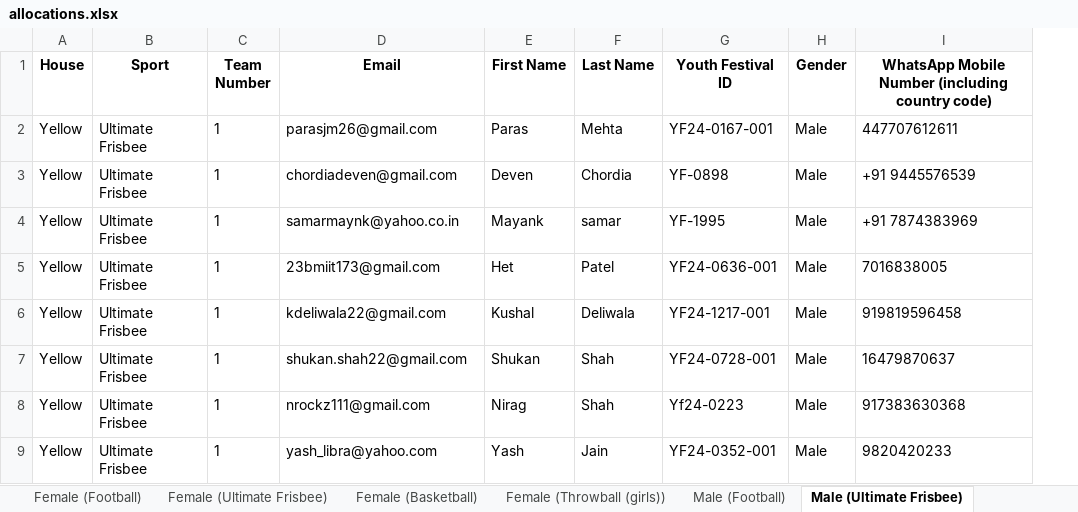
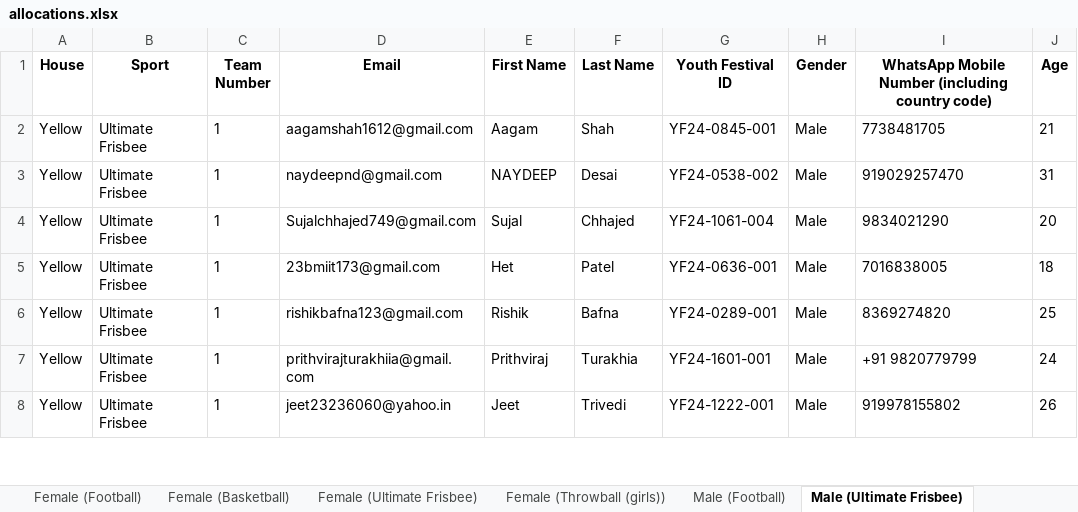
Before and after one commit to MehtaPreeyam/Allocation_Engine, an Excel workbook: allocations.xlsx, sheet Male (Ultimate Frisbee), drawn as a sheet; only a part is shown; values as stored, in another font and other column widths than the file's, no borders; removed rows and columns are numbered as before the commit, all else as after; the diff covers the shown part only; the diff names each change by its address in the sheet, - before the commit and + after, or states it on an @@ line.

```diff
--- a/allocations.xlsx (sheet Male (Ultimate Frisbee))
+++ b/allocations.xlsx (sheet Male (Ultimate Frisbee))
@@ sheet tab order changed: Female (Football) | Female (Basketball) | Female (Ultimate Frisbee) | Female (Throwball (girls)) | Male (Football) | Male (Ultimate Frisbee) @@
+column J (Age), rows 2-8: 21 | 31 | 20 | 18 | 25 | 24 | 26
-D2 (Email): parasjm26@gmail.com
+D2 (Email): aagamshah1612@gmail.com
-E2 (First Name): Paras
+E2 (First Name): Aagam
-F2 (Last Name): Mehta
+F2 (Last Name): Shah
-G2 (Youth Festival ID): YF24-0167-001
+G2 (Youth Festival ID): YF24-0845-001
-I2: 447707612611
+I2: 7738481705
-D3 (Email): chordiadeven@gmail.com
+D3 (Email): naydeepnd@gmail.com
-E3 (First Name): Deven
+E3 (First Name): NAYDEEP
-F3 (Last Name): Chordia
+F3 (Last Name): Desai
-G3 (Youth Festival ID): YF-0898
+G3 (Youth Festival ID): YF24-0538-002
-I3: +91 9445576539
+I3: 919029257470
-D4 (Email): samarmaynk@yahoo.co.in
+D4 (Email): Sujalchhajed749@gmail.com
-E4 (First Name): Mayank
+E4 (First Name): Sujal
-F4 (Last Name): samar
+F4 (Last Name): Chhajed
-G4 (Youth Festival ID): YF-1995
+G4 (Youth Festival ID): YF24-1061-004
-I4: +91 7874383969
+I4: 9834021290
-D6 (Email): kdeliwala22@gmail.com
+D6 (Email): rishikbafna123@gmail.com
-E6 (First Name): Kushal
+E6 (First Name): Rishik
-F6 (Last Name): Deliwala
+F6 (Last Name): Bafna
-G6 (Youth Festival ID): YF24-1217-001
+G6 (Youth Festival ID): YF24-0289-001
-I6: 919819596458
+I6: 8369274820
-D7 (Email): shukan.shah22@gmail.com
+D7 (Email): prithvirajturakhiia@gmail.com
-E7 (First Name): Shukan
+E7 (First Name): Prithviraj
-F7 (Last Name): Shah
+F7 (Last Name): Turakhia
-G7 (Youth Festival ID): YF24-0728-001
+G7 (Youth Festival ID): YF24-1601-001
-I7: 16479870637
+I7: +91 9820779799
-row 8: Yellow | Ultimate Frisbee | 1 | nrockz111@gmail.com | Nirag | Shah | Yf24-0223 | Male | 917383630368
-D8 (Email): yash_libra@yahoo.com
+D8 (Email): jeet23236060@yahoo.in
-E8 (First Name): Yash
+E8 (First Name): Jeet
-F8 (Last Name): Jain
+F8 (Last Name): Trivedi
-G8 (Youth Festival ID): YF24-0352-001
+G8 (Youth Festival ID): YF24-1222-001
-I8: 9820420233
+I8: 919978155802
```
Also changed, not shown: 86 added rows, 94 removed rows, 7 moved rows and 221 edited cells elsewhere in this sheet, sheet Co-Ed (Cricket), sheet Male (Football), sheet Male (Basketball), sheet Female (Throwball (girls)), sheet Male (Volleyball (boys)), sheet Female (Basketball), 2 more sheets, Cleaned Data All Participants.xlsx, 8 other files.
